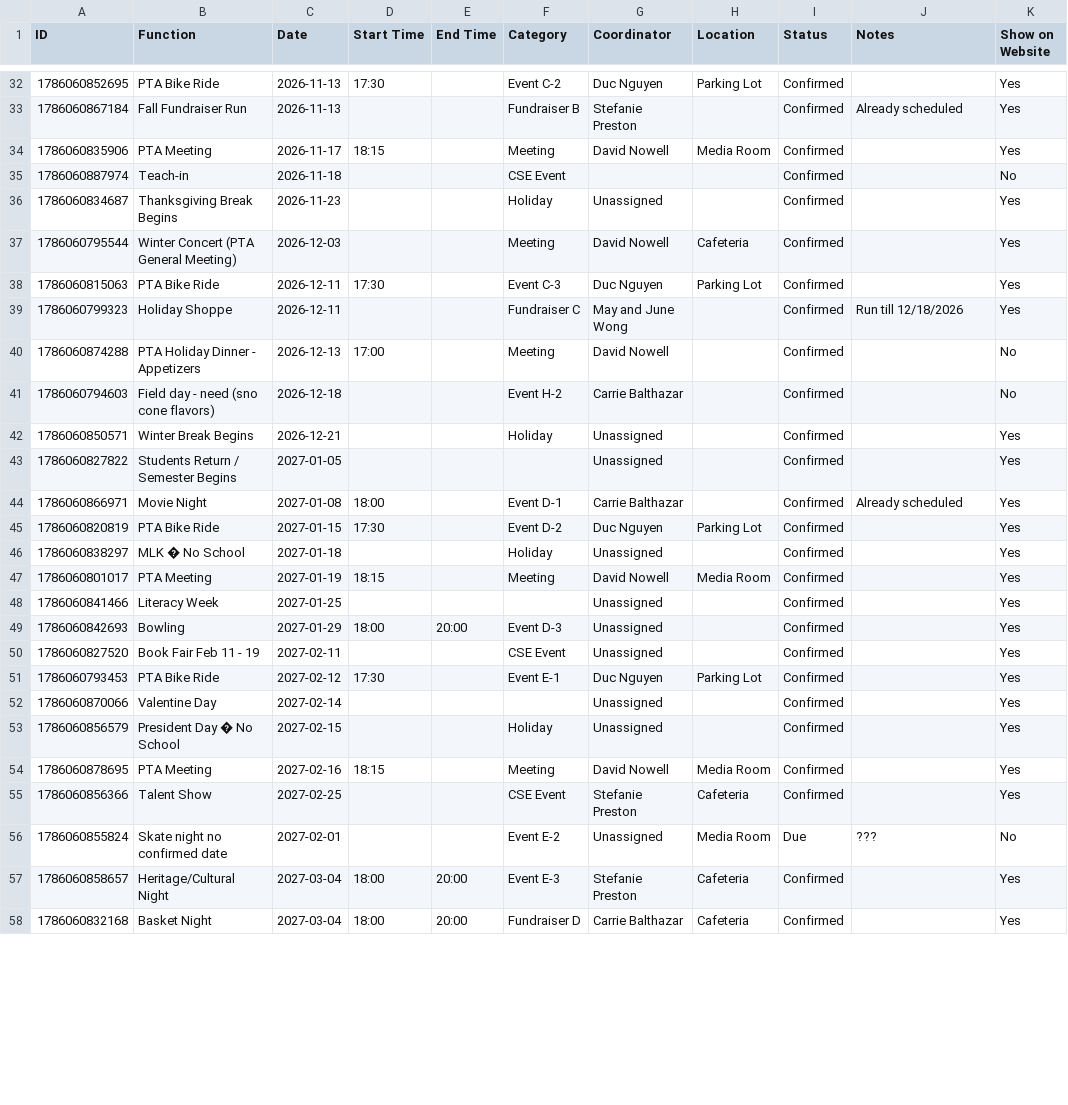
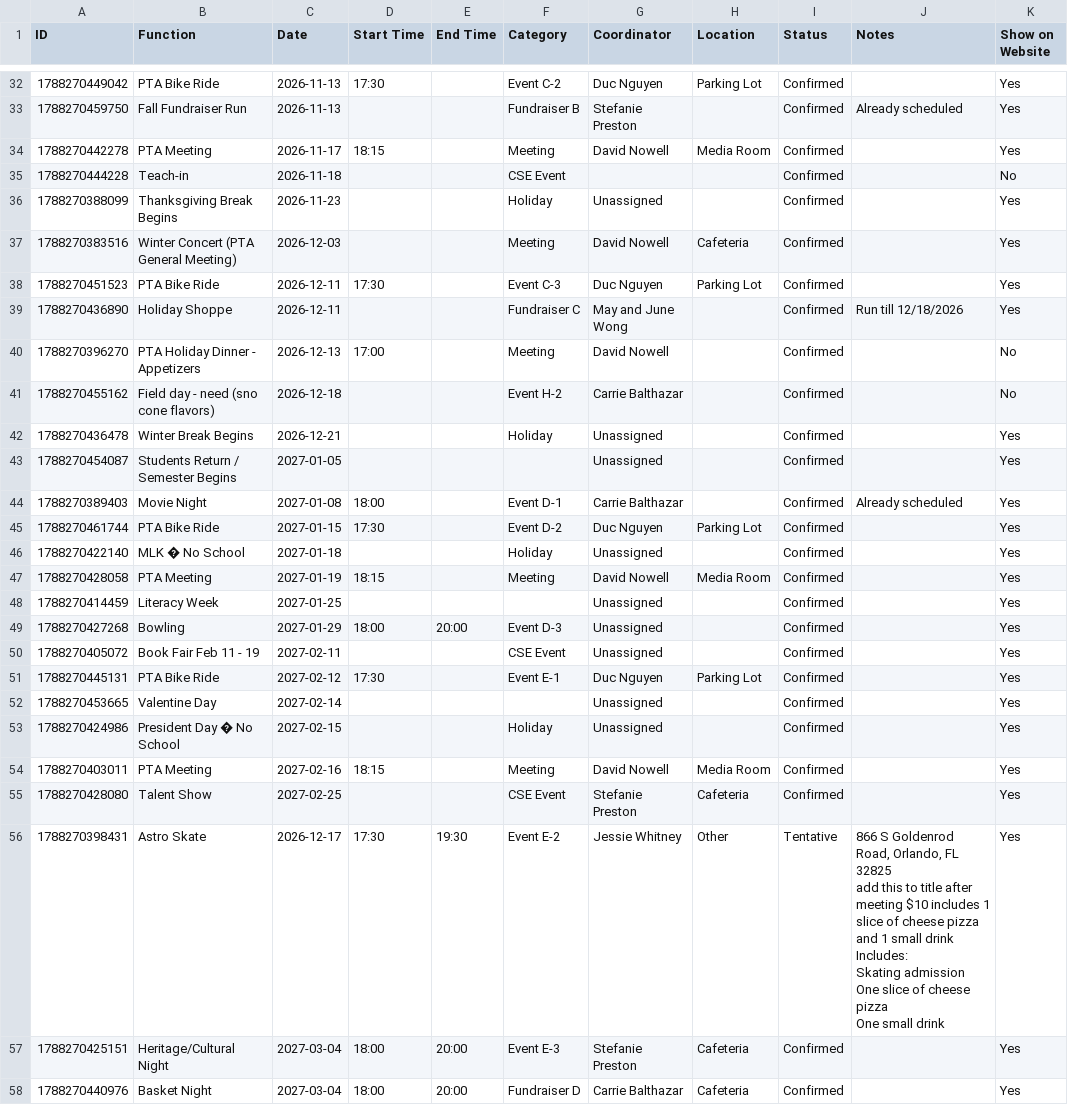
Before and after one commit to CSE-pta/Calendar, a CSV file: pta_calendar_functions.csv, drawn as a sheet; only a part is shown, gaps mark what is left out; the diff covers the shown part only.

```diff
--- a/pta_calendar_functions.csv
+++ b/pta_calendar_functions.csv
@@ -32,27 +32,33 @@ ID,Function,Date,Start Time,End Time,Category,Coordinator,Location,Status,Notes,
-1786060852695,PTA Bike Ride,2026-11-13,17:30,,Event C-2,Duc Nguyen,Parking Lot,Confirmed,,Yes
-1786060867184,Fall Fundraiser Run,2026-11-13,,,Fundraiser B,Stefanie Preston,,Confirmed,Already scheduled,Yes
-1786060835906,PTA Meeting,2026-11-17,18:15,,Meeting,David Nowell,Media Room,Confirmed,,Yes
-1786060887974,Teach-in,2026-11-18,,,CSE Event,,,Confirmed,,No
-1786060834687,Thanksgiving Break Begins,2026-11-23,,,Holiday,Unassigned,,Confirmed,,Yes
-1786060795544,Winter Concert (PTA General Meeting),2026-12-03,,,Meeting,David Nowell,Cafeteria,Confirmed,,Yes
-1786060815063,PTA Bike Ride,2026-12-11,17:30,,Event C-3,Duc Nguyen,Parking Lot,Confirmed,,Yes
-1786060799323,Holiday Shoppe,2026-12-11,,,Fundraiser C,May and June Wong,,Confirmed,Run till 12/18/2026,Yes
-1786060874288,PTA Holiday Dinner - Appetizers,2026-12-13,17:00,,Meeting,David Nowell,,Confirmed,,No
-1786060794603,Field day - need (sno cone flavors),2026-12-18,,,Event H-2,Carrie Balthazar,,Confirmed,,No
-1786060850571,Winter Break Begins,2026-12-21,,,Holiday,Unassigned,,Confirmed,,Yes
-1786060827822,Students Return / Semester Begins,2027-01-05,,,,Unassigned,,Confirmed,,Yes
-1786060866971,Movie Night,2027-01-08,18:00,,Event D-1,Carrie Balthazar,,Confirmed,Already scheduled,Yes
-1786060820819,PTA Bike Ride,2027-01-15,17:30,,Event D-2,Duc Nguyen,Parking Lot,Confirmed,,Yes
-1786060838297,MLK � No School,2027-01-18,,,Holiday,Unassigned,,Confirmed,,Yes
-1786060801017,PTA Meeting,2027-01-19,18:15,,Meeting,David Nowell,Media Room,Confirmed,,Yes
-1786060841466,Literacy Week,2027-01-25,,,,Unassigned,,Confirmed,,Yes
-1786060842693,Bowling,2027-01-29,18:00,20:00,Event D-3,Unassigned,,Confirmed,,Yes
-1786060827520,Book Fair Feb 11 - 19,2027-02-11,,,CSE Event,Unassigned,,Confirmed,,Yes
-1786060793453,PTA Bike Ride,2027-02-12,17:30,,Event E-1,Duc Nguyen,Parking Lot,Confirmed,,Yes
-1786060870066,Valentine Day,2027-02-14,,,,Unassigned,,Confirmed,,Yes
-1786060856579,President Day � No School,2027-02-15,,,Holiday,Unassigned,,Confirmed,,Yes
-1786060878695,PTA Meeting,2027-02-16,18:15,,Meeting,David Nowell,Media Room,Confirmed,,Yes
-1786060856366,Talent Show,2027-02-25,,,CSE Event,Stefanie Preston,Cafeteria,Confirmed,,Yes
-1786060855824,Skate night no confirmed date,2027-02-01,,,Event E-2,Unassigned,Media Room,Due,???,No
-1786060858657,Heritage/Cultural Night,2027-03-04,18:00,20:00,Event E-3,Stefanie Preston,Cafeteria,Confirmed,,Yes
-1786060832168,Basket Night,2027-03-04,18:00,20:00,Fundraiser D,Carrie Balthazar,Cafeteria,Confirmed,,Yes
+1788270449042,PTA Bike Ride,2026-11-13,17:30,,Event C-2,Duc Nguyen,Parking Lot,Confirmed,,Yes
+1788270459750,Fall Fundraiser Run,2026-11-13,,,Fundraiser B,Stefanie Preston,,Confirmed,Already scheduled,Yes
+1788270442278,PTA Meeting,2026-11-17,18:15,,Meeting,David Nowell,Media Room,Confirmed,,Yes
+1788270444228,Teach-in,2026-11-18,,,CSE Event,,,Confirmed,,No
+1788270388099,Thanksgiving Break Begins,2026-11-23,,,Holiday,Unassigned,,Confirmed,,Yes
+1788270383516,Winter Concert (PTA General Meeting),2026-12-03,,,Meeting,David Nowell,Cafeteria,Confirmed,,Yes
+1788270451523,PTA Bike Ride,2026-12-11,17:30,,Event C-3,Duc Nguyen,Parking Lot,Confirmed,,Yes
+1788270436890,Holiday Shoppe,2026-12-11,,,Fundraiser C,May and June Wong,,Confirmed,Run till 12/18/2026,Yes
+1788270396270,PTA Holiday Dinner - Appetizers,2026-12-13,17:00,,Meeting,David Nowell,,Confirmed,,No
+1788270455162,Field day - need (sno cone flavors),2026-12-18,,,Event H-2,Carrie Balthazar,,Confirmed,,No
+1788270436478,Winter Break Begins,2026-12-21,,,Holiday,Unassigned,,Confirmed,,Yes
+1788270454087,Students Return / Semester Begins,2027-01-05,,,,Unassigned,,Confirmed,,Yes
+1788270389403,Movie Night,2027-01-08,18:00,,Event D-1,Carrie Balthazar,,Confirmed,Already scheduled,Yes
+1788270461744,PTA Bike Ride,2027-01-15,17:30,,Event D-2,Duc Nguyen,Parking Lot,Confirmed,,Yes
+1788270422140,MLK � No School,2027-01-18,,,Holiday,Unassigned,,Confirmed,,Yes
+1788270428058,PTA Meeting,2027-01-19,18:15,,Meeting,David Nowell,Media Room,Confirmed,,Yes
+1788270414459,Literacy Week,2027-01-25,,,,Unassigned,,Confirmed,,Yes
+1788270427268,Bowling,2027-01-29,18:00,20:00,Event D-3,Unassigned,,Confirmed,,Yes
+1788270405072,Book Fair Feb 11 - 19,2027-02-11,,,CSE Event,Unassigned,,Confirmed,,Yes
+1788270445131,PTA Bike Ride,2027-02-12,17:30,,Event E-1,Duc Nguyen,Parking Lot,Confirmed,,Yes
+1788270453665,Valentine Day,2027-02-14,,,,Unassigned,,Confirmed,,Yes
+1788270424986,President Day � No School,2027-02-15,,,Holiday,Unassigned,,Confirmed,,Yes
+1788270403011,PTA Meeting,2027-02-16,18:15,,Meeting,David Nowell,Media Room,Confirmed,,Yes
+1788270428080,Talent Show,2027-02-25,,,CSE Event,Stefanie Preston,Cafeteria,Confirmed,,Yes
+1788270398431,Astro Skate,2026-12-17,17:30,19:30,Event E-2,Jessie Whitney,Other,Tentative,"866 S Goldenrod Road, Orlando, FL 32825
+add this to title after meeting $10 includes 1 slice of cheese pizza and 1 small drink
+Includes:
+
+Skating admission
+One slice of cheese pizza
+One small drink",Yes
+1788270425151,Heritage/Cultural Night,2027-03-04,18:00,20:00,Event E-3,Stefanie Preston,Cafeteria,Confirmed,,Yes
+1788270440976,Basket Night,2027-03-04,18:00,20:00,Fundraiser D,Carrie Balthazar,Cafeteria,Confirmed,,Yes
```
Also changed, not shown: 1 removed row and 46 edited cells elsewhere in this file.
